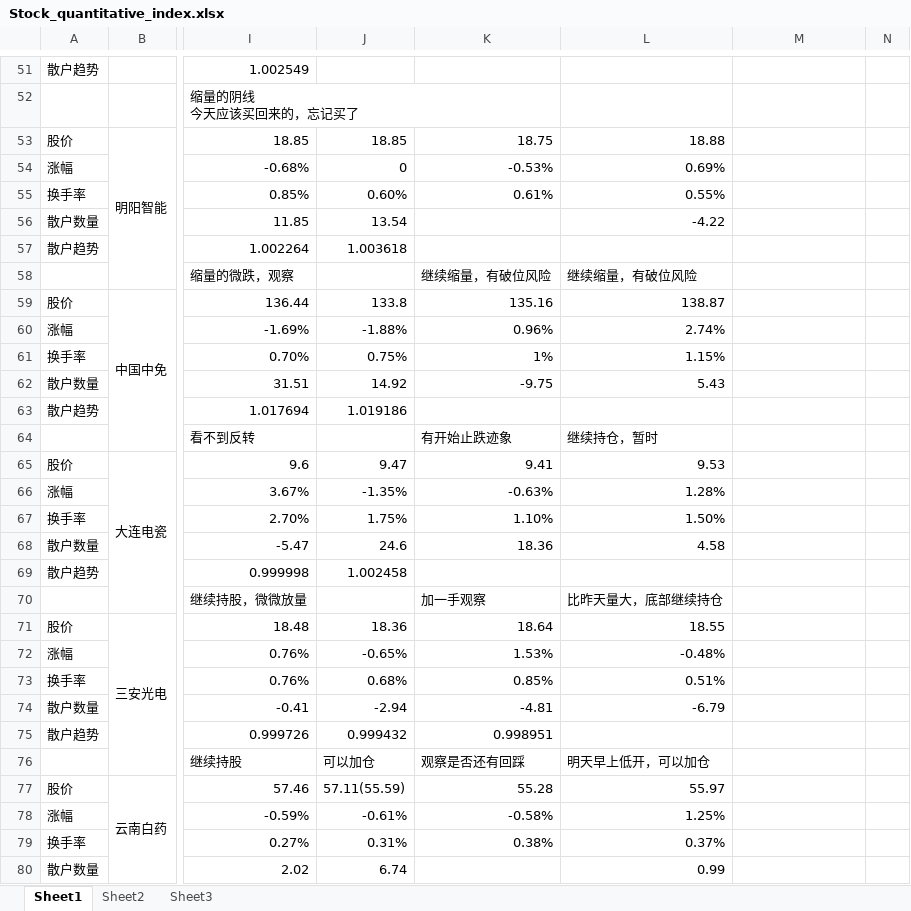
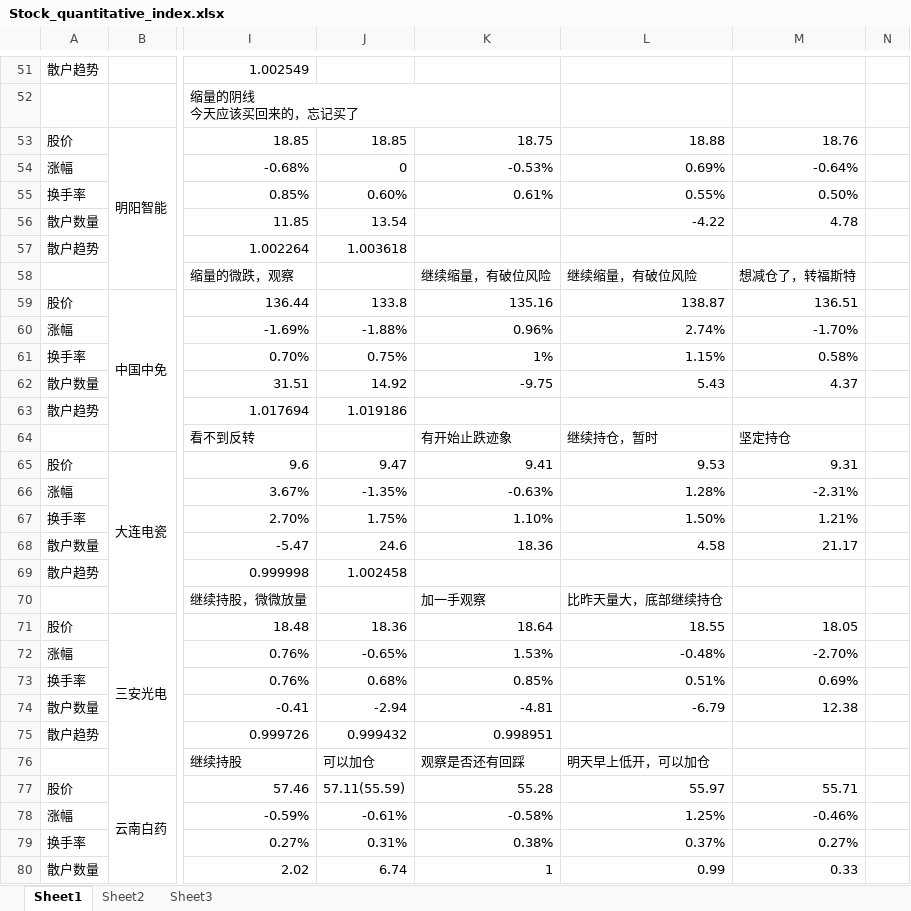
Before and after one commit to muyu/Share, an Excel workbook: Stock_quantitative_index.xlsx, sheet Sheet1, drawn as a sheet; only a part is shown, gaps mark what is left out; values as stored, in another font and other column widths than the file's, no cell formats; the diff covers the shown part only; the diff names each change by its address in the sheet, - before the commit and + after, or states it on an @@ line.

Commit message:
2023-5-23 大盘暴击

```diff
--- a/Stock_quantitative_index.xlsx (sheet Sheet1)
+++ b/Stock_quantitative_index.xlsx (sheet Sheet1)
-M53: (empty)
+M53: 18.76
-M54: (empty)
+M54: -0.64%
-M55: (empty)
+M55: 0.50%
-M56: (empty)
+M56: 4.78
-M58: (empty)
+M58: 想减仓了，转福斯特
-M59: (empty)
+M59: 136.51
-M60: (empty)
+M60: -1.70%
-M61: (empty)
+M61: 0.58%
-M62: (empty)
+M62: 4.37
-M64: (empty)
+M64: 坚定持仓
-M65: (empty)
+M65: 9.31
-M66: (empty)
+M66: -2.31%
-M67: (empty)
+M67: 1.21%
-M68: (empty)
+M68: 21.17
-M71: (empty)
+M71: 18.05
-M72: (empty)
+M72: -2.70%
-M73: (empty)
+M73: 0.69%
-M74: (empty)
+M74: 12.38
-M77: (empty)
+M77: 55.71
-M78: (empty)
+M78: -0.46%
-M79: (empty)
+M79: 0.27%
-K80: (empty)
+K80: 1
-M80: (empty)
+M80: 0.33
```
Also changed, not shown: 133 edited cells elsewhere in this sheet, cell formats.
